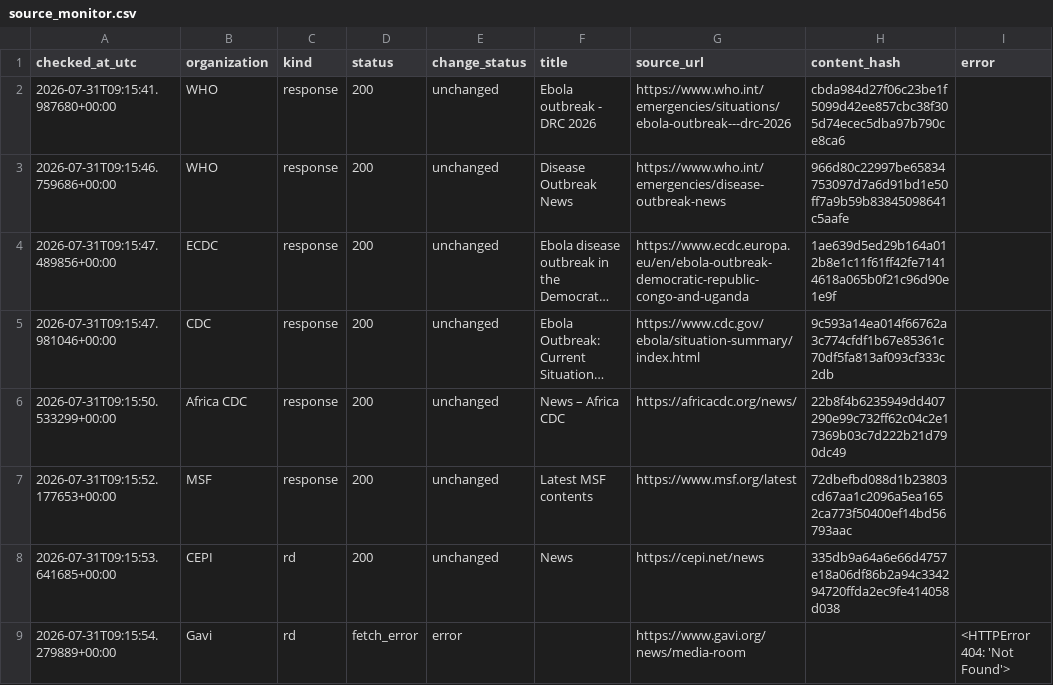
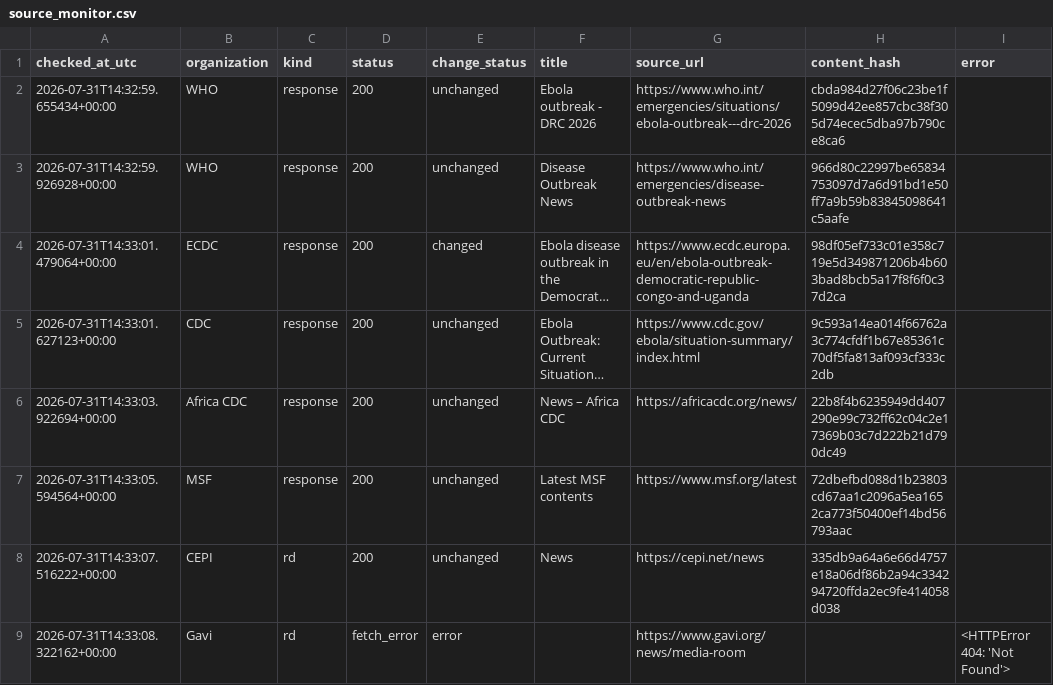
Before and after one commit to mosuzuki/ebola2026, a CSV file: data/processed/source_monitor.csv, drawn as a sheet; long unchanged cells end in …; the diff names each change by its address in the sheet, - before the commit and + after, or states it on an @@ line.

```diff
--- a/data/processed/source_monitor.csv
+++ b/data/processed/source_monitor.csv
-A2 (checked_at_utc): 2026-07-31T09:15:41.987680+00:00
+A2 (checked_at_utc): 2026-07-31T14:32:59.655434+00:00
-A3 (checked_at_utc): 2026-07-31T09:15:46.759686+00:00
+A3 (checked_at_utc): 2026-07-31T14:32:59.926928+00:00
-A4 (checked_at_utc): 2026-07-31T09:15:47.489856+00:00
+A4 (checked_at_utc): 2026-07-31T14:33:01.479064+00:00
-E4 (change_status): unchanged
+E4 (change_status): changed
-H4 (content_hash): 1ae639d5ed29b164a012b8e1c11f61ff42fe71414618a065b0f21c96d90e1e9f
+H4 (content_hash): 98df05ef733c01e358c719e5d349871206b4b603bad8bcb5a17f8f6f0c37d2ca
-A5 (checked_at_utc): 2026-07-31T09:15:47.981046+00:00
+A5 (checked_at_utc): 2026-07-31T14:33:01.627123+00:00
-A6 (checked_at_utc): 2026-07-31T09:15:50.533299+00:00
+A6 (checked_at_utc): 2026-07-31T14:33:03.922694+00:00
-A7 (checked_at_utc): 2026-07-31T09:15:52.177653+00:00
+A7 (checked_at_utc): 2026-07-31T14:33:05.594564+00:00
-A8 (checked_at_utc): 2026-07-31T09:15:53.641685+00:00
+A8 (checked_at_utc): 2026-07-31T14:33:07.516222+00:00
-A9 (checked_at_utc): 2026-07-31T09:15:54.279889+00:00
+A9 (checked_at_utc): 2026-07-31T14:33:08.322162+00:00
```
Also changed, not shown: docs/data/response_tracker.csv, docs/data/source_monitor.csv, 6 other files.
